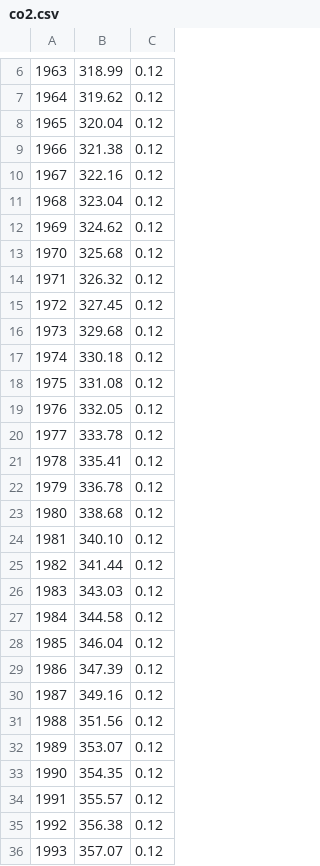
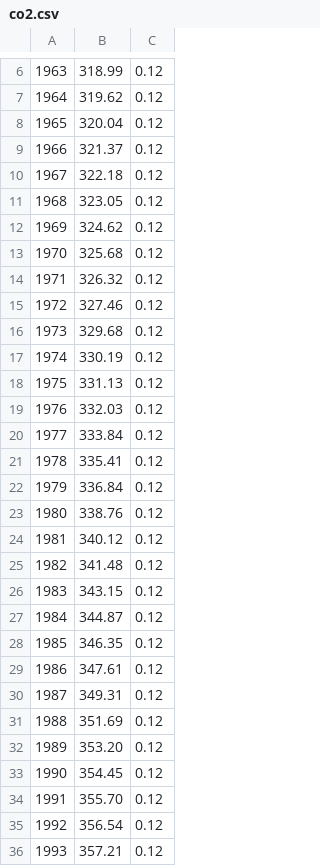
Before and after one commit to prabshr/prabshr.github.io, a CSV file: dataVis/csvData/co2.csv, drawn as a sheet; only a part is shown, gaps mark what is left out; the diff covers the shown part only; the diff names each change by its address in the sheet, - before the commit and + after, or states it on an @@ line.

Commit message:
Update co2.csv

```diff
--- a/dataVis/csvData/co2.csv
+++ b/dataVis/csvData/co2.csv
-B9: 321.38
+B9: 321.37
-B10: 322.16
+B10: 322.18
-B11: 323.04
+B11: 323.05
-B15: 327.45
+B15: 327.46
-B17: 330.18
+B17: 330.19
-B18: 331.08
+B18: 331.13
-B19: 332.05
+B19: 332.03
-B20: 333.78
+B20: 333.84
-B22: 336.78
+B22: 336.84
-B23: 338.68
+B23: 338.76
-B24: 340.10
+B24: 340.12
-B25: 341.44
+B25: 341.48
-B26: 343.03
+B26: 343.15
-B27: 344.58
+B27: 344.87
-B28: 346.04
+B28: 346.35
-B29: 347.39
+B29: 347.61
-B30: 349.16
+B30: 349.31
-B31: 351.56
+B31: 351.69
-B32: 353.07
+B32: 353.20
-B33: 354.35
+B33: 354.45
-B34: 355.57
+B34: 355.70
-B35: 356.38
+B35: 356.54
-B36: 357.07
+B36: 357.21
```
Also changed, not shown: 6 added rows, 2 removed rows and 25 edited cells elsewhere in this file.
